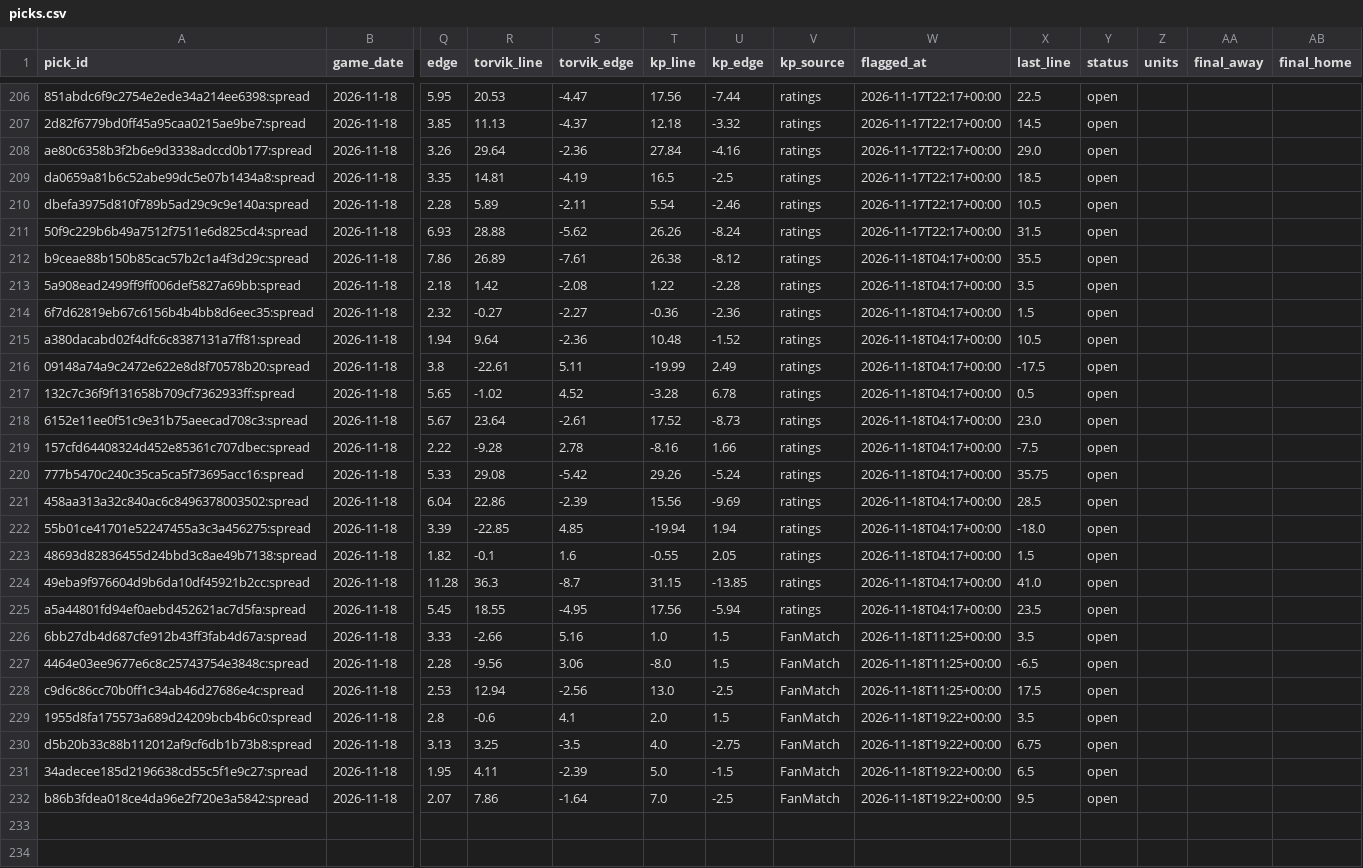
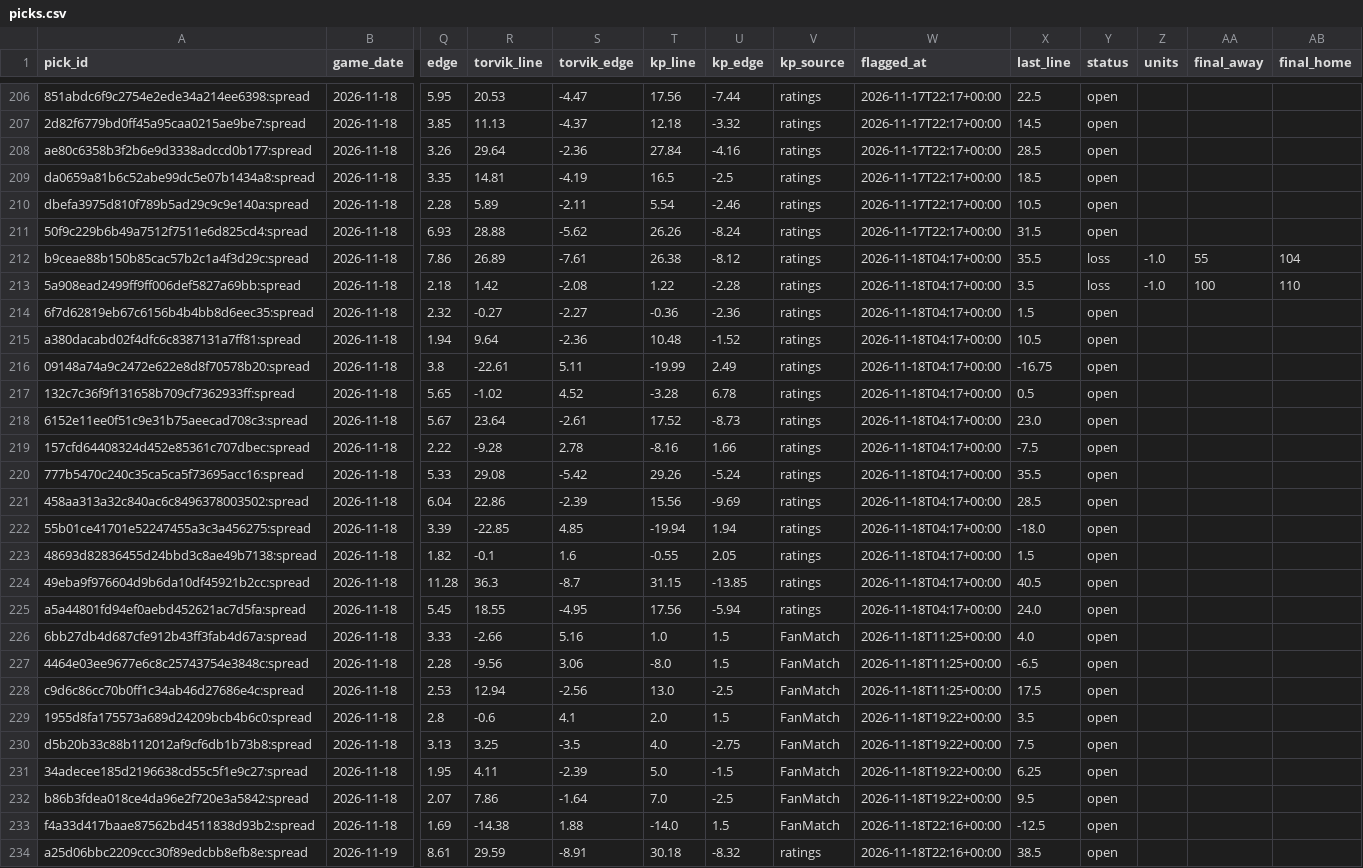
Before and after one commit to wheehawk/CBB_Mispricing, a CSV file: data/picks.csv, drawn as a sheet; only a part is shown, gaps mark what is left out; rows hold the shown columns only; the diff covers the shown part only; the diff names each change by its address in the sheet, - before the commit and + after, or states it on an @@ line.

```diff
--- a/data/picks.csv
+++ b/data/picks.csv
-X208 (last_line): 29.0
+X208 (last_line): 28.5
-Y212:Y213 (status): open
+Y212:Y213 (status): loss
-Z212:Z213 (units): (empty)
+Z212:Z213 (units): -1.0
-AA212 (final_away): (empty)
+AA212 (final_away): 55
-AB212 (final_home): (empty)
+AB212 (final_home): 104
-AA213 (final_away): (empty)
+AA213 (final_away): 100
-AB213 (final_home): (empty)
+AB213 (final_home): 110
-X216 (last_line): -17.5
+X216 (last_line): -16.75
-X220 (last_line): 35.75
+X220 (last_line): 35.5
-X224 (last_line): 41.0
+X224 (last_line): 40.5
-X225 (last_line): 23.5
+X225 (last_line): 24.0
-X226 (last_line): 3.5
+X226 (last_line): 4.0
-X230 (last_line): 6.75
+X230 (last_line): 7.5
-X231 (last_line): 6.5
+X231 (last_line): 6.25
+row 233: f4a33d417baae87562bd4511838d93b2:spread | 2026-11-18 | 1.69 | -14.38 | 1.88 | -14.0 | 1.5 | FanMatch | 2026-11-18T22:16+00:00 | -12.5 | open
+row 234: a25d06bbc2209ccc30f89edcbb8efb8e:spread | 2026-11-19 | 8.61 | 29.59 | -8.91 | 30.18 | -8.32 | ratings | 2026-11-18T22:16+00:00 | 38.5 | open
```
Also changed, not shown: 3 added rows and 3 edited cells elsewhere in this file, 4 other files.
